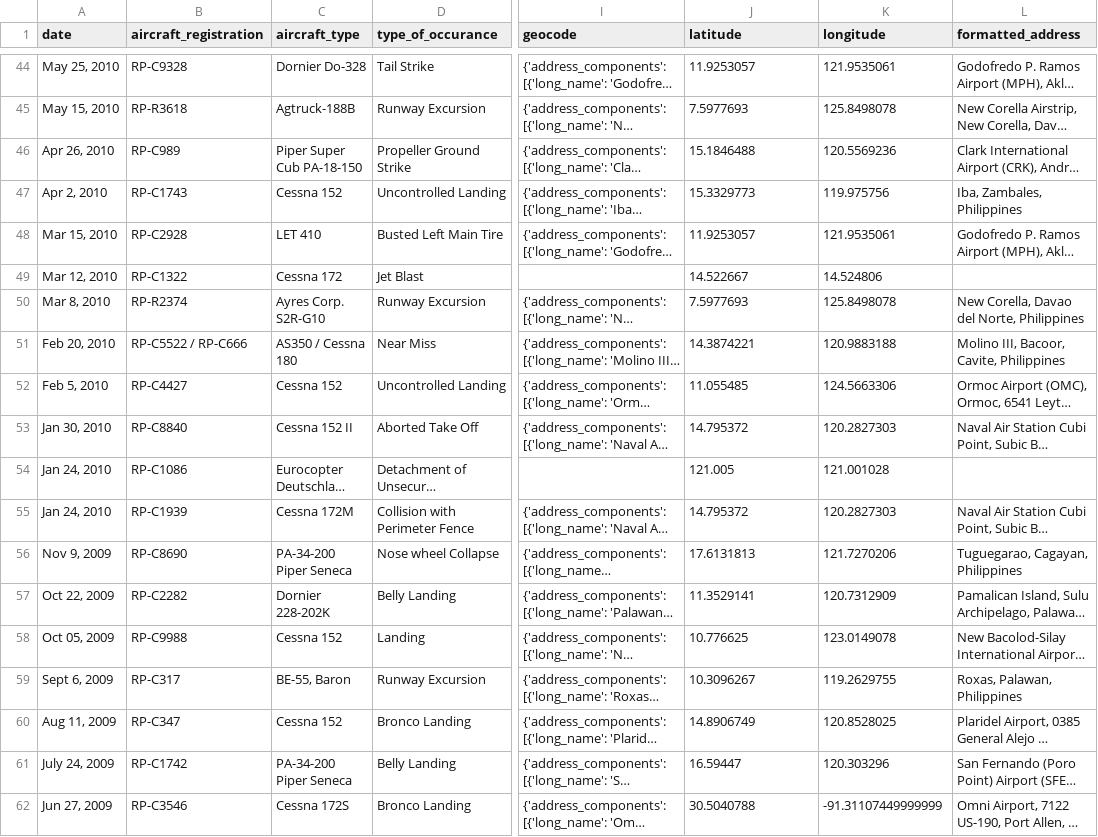
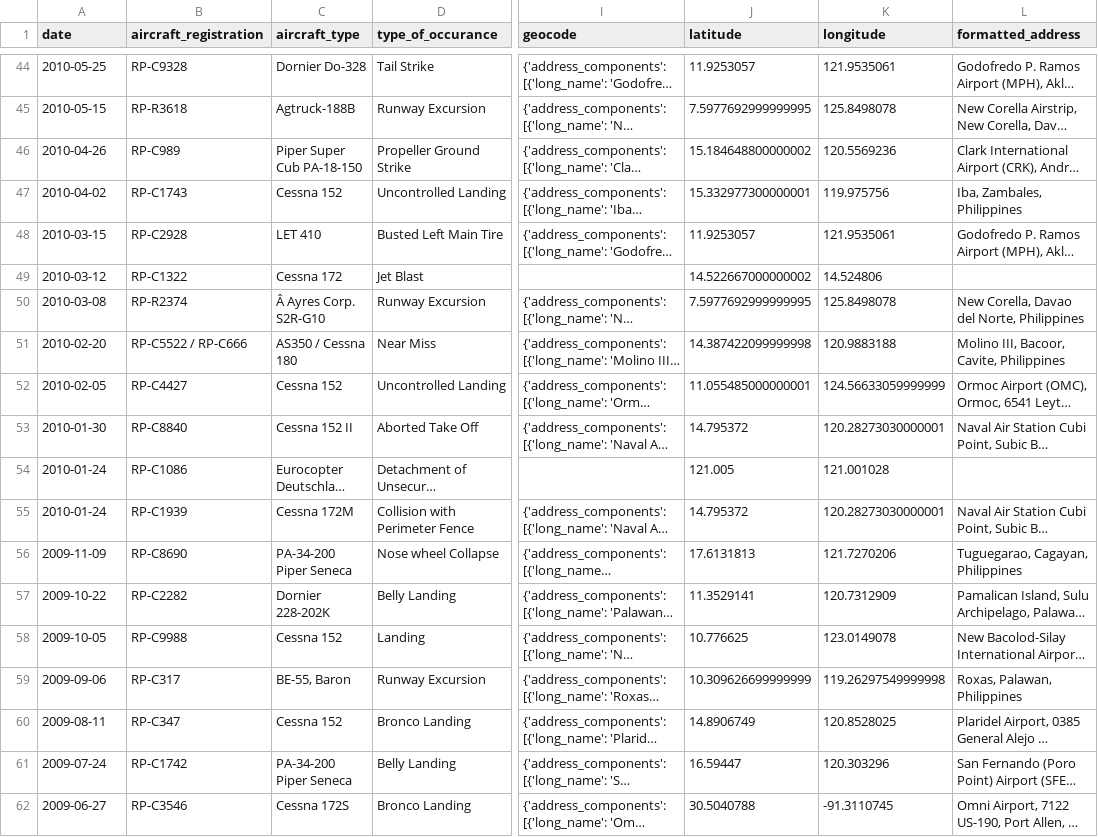
Before and after one commit to richdayandnight/aviation-ph, a CSV file: incidents.csv, drawn as a sheet; only a part is shown, gaps mark what is left out; long unchanged cells end in …; the diff covers the shown part only; the diff names each change by its address in the sheet, - before the commit and + after, or states it on an @@ line.

```diff
--- a/incidents.csv
+++ b/incidents.csv
-A44 (date): May 25, 2010
+A44 (date): 2010-05-25
-A45 (date): May 15, 2010
+A45 (date): 2010-05-15
-J45 (latitude): 7.5977693
+J45 (latitude): 7.5977692999999995
-A46 (date): Apr 26, 2010
+A46 (date): 2010-04-26
-J46 (latitude): 15.1846488
+J46 (latitude): 15.184648800000002
-A47 (date): Apr 2, 2010
+A47 (date): 2010-04-02
-J47 (latitude): 15.3329773
+J47 (latitude): 15.332977300000001
-A48 (date): Mar 15, 2010
+A48 (date): 2010-03-15
-A49 (date): Mar 12, 2010
+A49 (date): 2010-03-12
-J49 (latitude): 14.522667
+J49 (latitude): 14.522667000000002
-A50 (date): Mar 8, 2010
+A50 (date): 2010-03-08
-C50 (aircraft_type): Ayres Corp. S2R-G10
+C50 (aircraft_type): Â Ayres Corp. S2R-G10
-J50 (latitude): 7.5977693
+J50 (latitude): 7.5977692999999995
-A51 (date): Feb 20, 2010
+A51 (date): 2010-02-20
-J51 (latitude): 14.3874221
+J51 (latitude): 14.387422099999998
-A52 (date): Feb 5, 2010
+A52 (date): 2010-02-05
-J52 (latitude): 11.055485
+J52 (latitude): 11.055485000000001
-K52 (longitude): 124.5663306
+K52 (longitude): 124.56633059999999
-A53 (date): Jan 30, 2010
+A53 (date): 2010-01-30
-K53 (longitude): 120.2827303
+K53 (longitude): 120.28273030000001
-A54:A55 (date): Jan 24, 2010
+A54:A55 (date): 2010-01-24
-K55 (longitude): 120.2827303
+K55 (longitude): 120.28273030000001
-A56 (date): Nov 9, 2009
+A56 (date): 2009-11-09
-A57 (date): Oct 22, 2009
+A57 (date): 2009-10-22
-A58 (date): Oct 05, 2009
+A58 (date): 2009-10-05
-A59 (date): Sept 6, 2009
+A59 (date): 2009-09-06
-J59 (latitude): 10.3096267
+J59 (latitude): 10.309626699999999
-K59 (longitude): 119.2629755
+K59 (longitude): 119.26297549999998
-A60 (date): Aug 11, 2009
+A60 (date): 2009-08-11
-A61 (date): July 24, 2009
+A61 (date): 2009-07-24
-A62 (date): Jun 27, 2009
+A62 (date): 2009-06-27
-K62 (longitude): -91.31107449999999
+K62 (longitude): -91.3110745
```
Also changed, not shown: 97 edited cells elsewhere in this file, accidents.csv, serious_incidents.csv, 1 other file.
